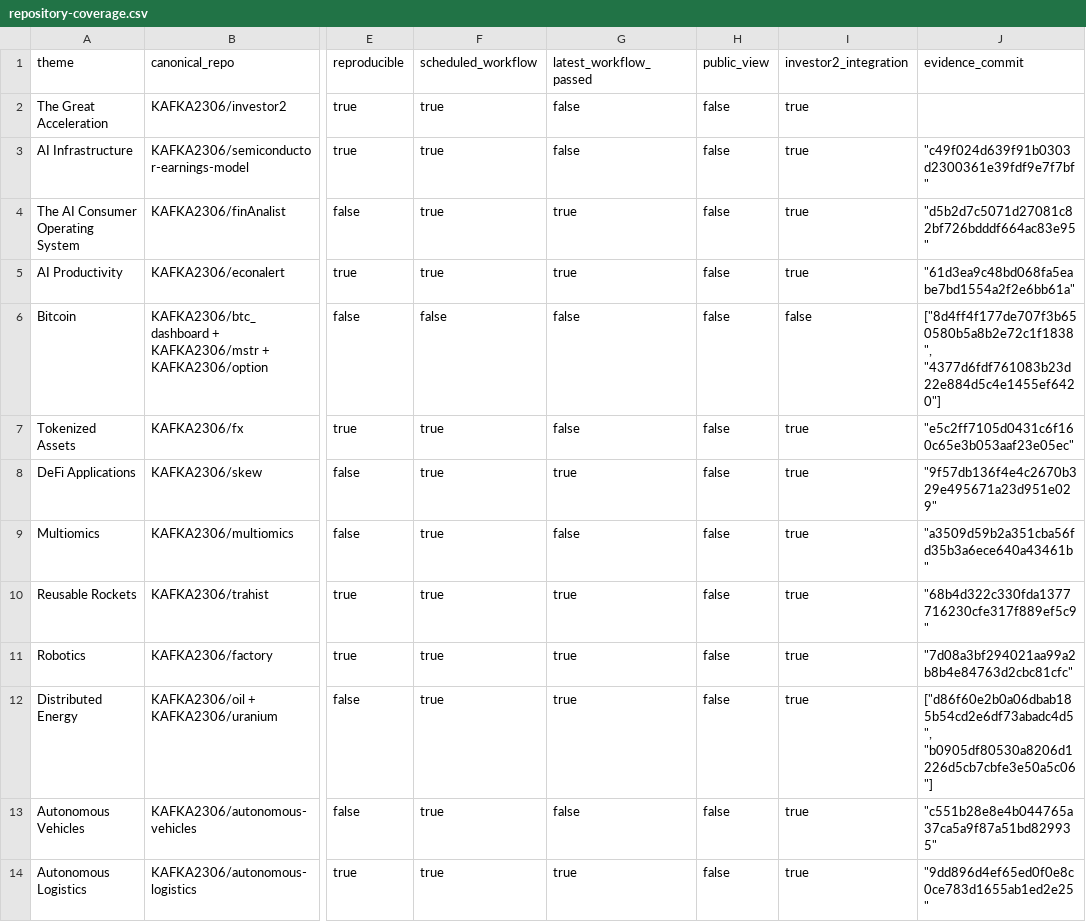
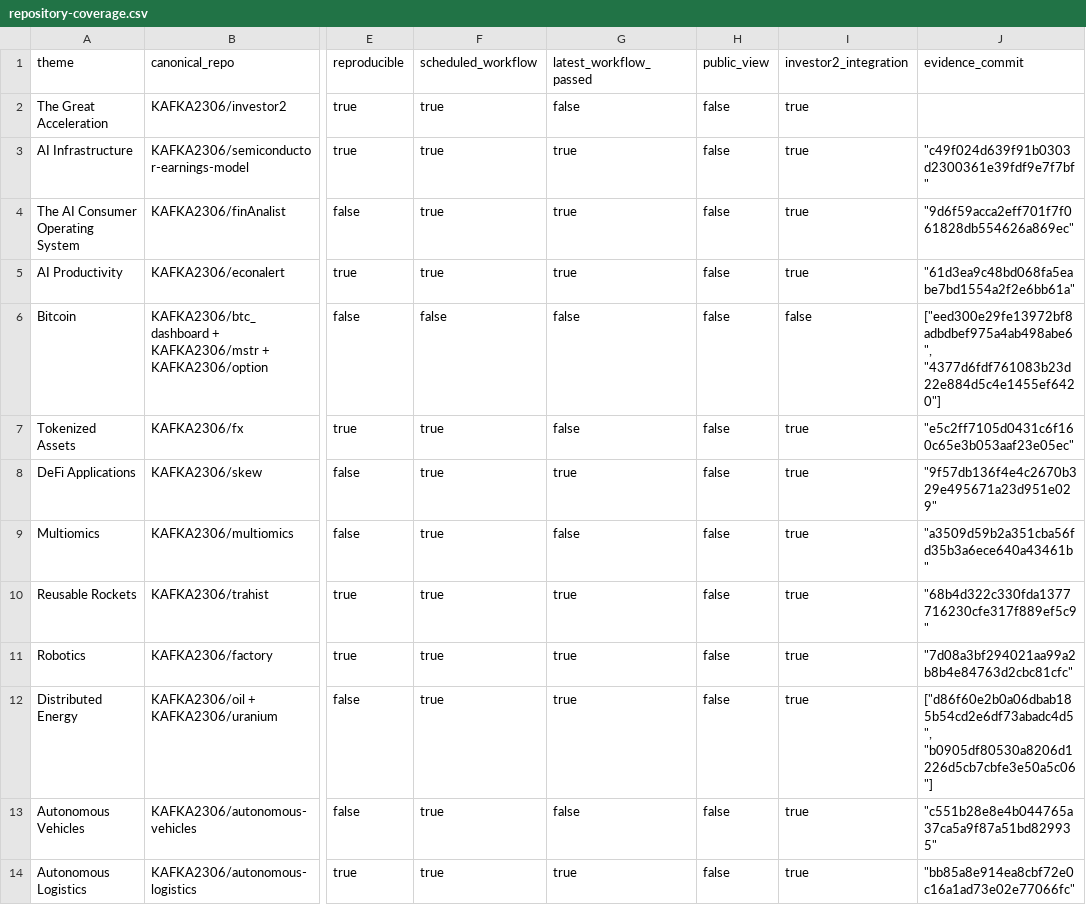
Before and after one commit to KAFKA2306/investor2, a CSV file: api/v1/ark-big-ideas/repository-coverage.csv, drawn as a sheet; only a part is shown, gaps mark what is left out; the diff names each change by its address in the sheet, - before the commit and + after, or states it on an @@ line.

```diff
--- a/api/v1/ark-big-ideas/repository-coverage.csv
+++ b/api/v1/ark-big-ideas/repository-coverage.csv
-G3 (latest_workflow_passed): false
+G3 (latest_workflow_passed): true
-J4 (evidence_commit): "d5b2d7c5071d27081c82bf726bdddf664ac83e95"
+J4 (evidence_commit): "9d6f59acca2eff701f7f061828db554626a869ec"
-J6 (evidence_commit): ["8d4ff4f177de707f3b650580b5a8b2e72c1f1838", "4377d6fdf761083b23d22e884d5c4e1455ef6420"]
+J6 (evidence_commit): ["eed300e29fe13972bf8adbdbef975a4ab498abe6", "4377d6fdf761083b23d22e884d5c4e1455ef6420"]
-J14 (evidence_commit): "9dd896d4ef65ed0f0e8c0ce783d1655ab1ed2e25"
+J14 (evidence_commit): "bb85a8e914ea8cbf72e0c16a1ad73e02e77066fc"
```
Also changed, not shown: 11 other files.
